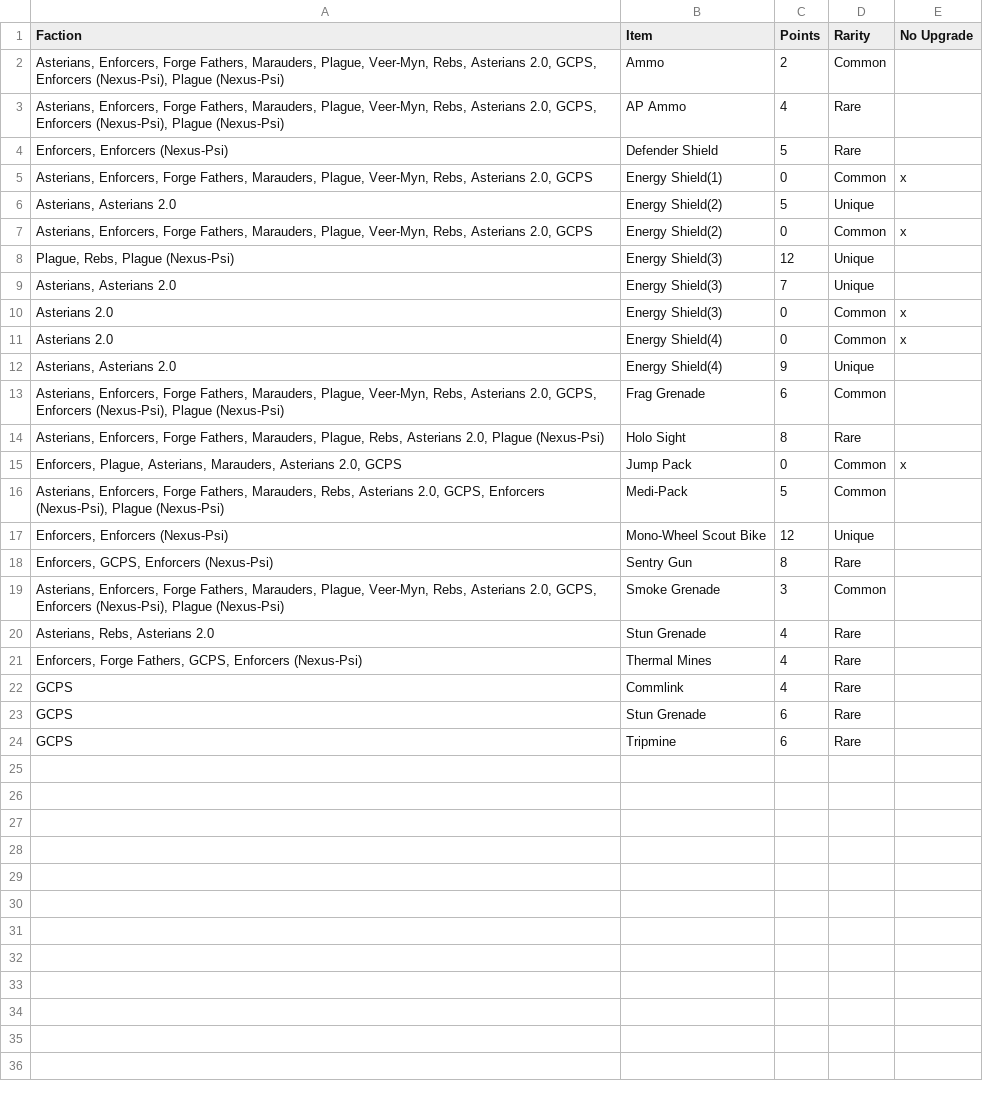
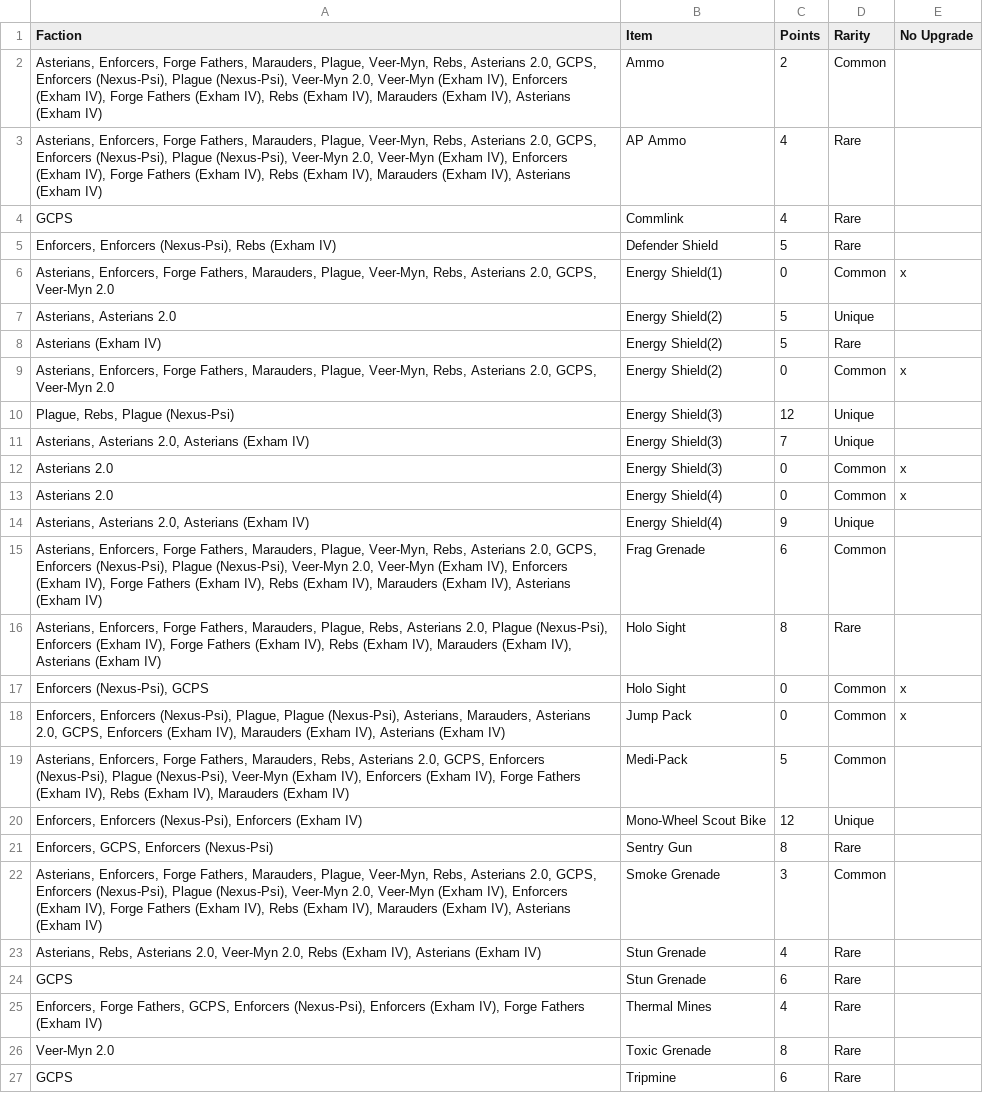
Before and after one commit to tuxBurner/deadzone-rooster, a CSV file: conf/deadzone/items.csv, drawn as a sheet.

```diff
--- a/conf/deadzone/items.csv
+++ b/conf/deadzone/items.csv
@@ -1,24 +1,27 @@
 Faction;Item;Points;Rarity;No Upgrade
-Asterians, Enforcers, Forge Fathers, Marauders, Plague, Veer-Myn, Rebs, Asterians 2.0, GCPS, Enforcers (Nexus-Psi), Plague (Nexus-Psi);Ammo;2;Common;
-Asterians, Enforcers, Forge Fathers, Marauders, Plague, Veer-Myn, Rebs, Asterians 2.0, GCPS, Enforcers (Nexus-Psi), Plague (Nexus-Psi);AP Ammo;4;Rare;
-Enforcers, Enforcers (Nexus-Psi);Defender Shield;5;Rare;
-Asterians, Enforcers, Forge Fathers, Marauders, Plague, Veer-Myn, Rebs, Asterians 2.0, GCPS;Energy Shield(1);0;Common;x
+Asterians, Enforcers, Forge Fathers, Marauders, Plague, Veer-Myn, Rebs, Asterians 2.0, GCPS, Enforcers (Nexus-Psi), Plague (Nexus-Psi), Veer-Myn 2.0, Veer-Myn (Exham IV), Enforcers (Exham IV), Forge Fathers (Exham IV), Rebs (Exham IV), Marauders (Exham IV), Asterians (Exham IV);Ammo;2;Common;
+Asterians, Enforcers, Forge Fathers, Marauders, Plague, Veer-Myn, Rebs, Asterians 2.0, GCPS, Enforcers (Nexus-Psi), Plague (Nexus-Psi), Veer-Myn 2.0, Veer-Myn (Exham IV), Enforcers (Exham IV), Forge Fathers (Exham IV), Rebs (Exham IV), Marauders (Exham IV), Asterians (Exham IV);AP Ammo;4;Rare;
+GCPS;Commlink;4;Rare;
+Enforcers, Enforcers (Nexus-Psi), Rebs (Exham IV);Defender Shield;5;Rare;
+Asterians, Enforcers, Forge Fathers, Marauders, Plague, Veer-Myn, Rebs, Asterians 2.0, GCPS, Veer-Myn 2.0;Energy Shield(1);0;Common;x
 Asterians, Asterians 2.0;Energy Shield(2);5;Unique;
-Asterians, Enforcers, Forge Fathers, Marauders, Plague, Veer-Myn, Rebs, Asterians 2.0, GCPS;Energy Shield(2);0;Common;x
+Asterians (Exham IV);Energy Shield(2);5;Rare;
+Asterians, Enforcers, Forge Fathers, Marauders, Plague, Veer-Myn, Rebs, Asterians 2.0, GCPS, Veer-Myn 2.0;Energy Shield(2);0;Common;x
 Plague, Rebs, Plague (Nexus-Psi);Energy Shield(3);12;Unique;
-Asterians, Asterians 2.0;Energy Shield(3);7;Unique;
+Asterians, Asterians 2.0, Asterians (Exham IV);Energy Shield(3);7;Unique;
 Asterians 2.0;Energy Shield(3);0;Common;x
 Asterians 2.0;Energy Shield(4);0;Common;x
-Asterians, Asterians 2.0;Energy Shield(4);9;Unique;
-Asterians, Enforcers, Forge Fathers, Marauders, Plague, Veer-Myn, Rebs, Asterians 2.0, GCPS, Enforcers (Nexus-Psi), Plague (Nexus-Psi);Frag Grenade;6;Common;
-Asterians, Enforcers, Forge Fathers, Marauders, Plague, Rebs, Asterians 2.0, Plague (Nexus-Psi);Holo Sight;8;Rare;
-Enforcers, Plague, Asterians, Marauders, Asterians 2.0, GCPS;Jump Pack;0;Common;x
-Asterians, Enforcers, Forge Fathers, Marauders, Rebs, Asterians 2.0, GCPS, Enforcers (Nexus-Psi), Plague (Nexus-Psi);Medi-Pack;5;Common;
-Enforcers, Enforcers (Nexus-Psi);Mono-Wheel Scout Bike;12;Unique;
+Asterians, Asterians 2.0, Asterians (Exham IV);Energy Shield(4);9;Unique;
+Asterians, Enforcers, Forge Fathers, Marauders, Plague, Veer-Myn, Rebs, Asterians 2.0, GCPS, Enforcers (Nexus-Psi), Plague (Nexus-Psi), Veer-Myn 2.0, Veer-Myn (Exham IV), Enforcers (Exham IV), Forge Fathers (Exham IV), Rebs (Exham IV), Marauders (Exham IV), Asterians (Exham IV);Frag Grenade;6;Common;
+Asterians, Enforcers, Forge Fathers, Marauders, Plague, Rebs, Asterians 2.0, Plague (Nexus-Psi), Enforcers (Exham IV), Forge Fathers (Exham IV), Rebs (Exham IV), Marauders (Exham IV), Asterians (Exham IV);Holo Sight;8;Rare;
+Enforcers (Nexus-Psi), GCPS;Holo Sight;0;Common;x
+Enforcers, Enforcers (Nexus-Psi), Plague, Plague (Nexus-Psi), Asterians, Marauders, Asterians 2.0, GCPS, Enforcers (Exham IV), Marauders (Exham IV), Asterians (Exham IV);Jump Pack;0;Common;x
+Asterians, Enforcers, Forge Fathers, Marauders, Rebs, Asterians 2.0, GCPS, Enforcers (Nexus-Psi), Plague (Nexus-Psi), Veer-Myn (Exham IV), Enforcers (Exham IV), Forge Fathers (Exham IV), Rebs (Exham IV), Marauders (Exham IV);Medi-Pack;5;Common;
+Enforcers, Enforcers (Nexus-Psi), Enforcers (Exham IV);Mono-Wheel Scout Bike;12;Unique;
 Enforcers, GCPS, Enforcers (Nexus-Psi);Sentry Gun;8;Rare;
-Asterians, Enforcers, Forge Fathers, Marauders, Plague, Veer-Myn, Rebs, Asterians 2.0, GCPS, Enforcers (Nexus-Psi), Plague (Nexus-Psi);Smoke Grenade;3;Common;
-Asterians, Rebs, Asterians 2.0;Stun Grenade;4;Rare;
-Enforcers, Forge Fathers, GCPS, Enforcers (Nexus-Psi);Thermal Mines;4;Rare;
-GCPS;Commlink;4;Rare;
+Asterians, Enforcers, Forge Fathers, Marauders, Plague, Veer-Myn, Rebs, Asterians 2.0, GCPS, Enforcers (Nexus-Psi), Plague (Nexus-Psi), Veer-Myn 2.0, Veer-Myn (Exham IV), Enforcers (Exham IV), Forge Fathers (Exham IV), Rebs (Exham IV), Marauders (Exham IV), Asterians (Exham IV);Smoke Grenade;3;Common;
+Asterians, Rebs, Asterians 2.0, Veer-Myn 2.0, Rebs (Exham IV), Asterians (Exham IV);Stun Grenade;4;Rare;
 GCPS;Stun Grenade;6;Rare;
+Enforcers, Forge Fathers, GCPS, Enforcers (Nexus-Psi), Enforcers (Exham IV), Forge Fathers (Exham IV);Thermal Mines;4;Rare;
+Veer-Myn 2.0;Toxic Grenade;8;Rare;
 GCPS;Tripmine;6;Rare;
```
Also changed, not shown: conf/deadzone/armies.csv, conf/deadzone/weapons.csv, 1 other file.
